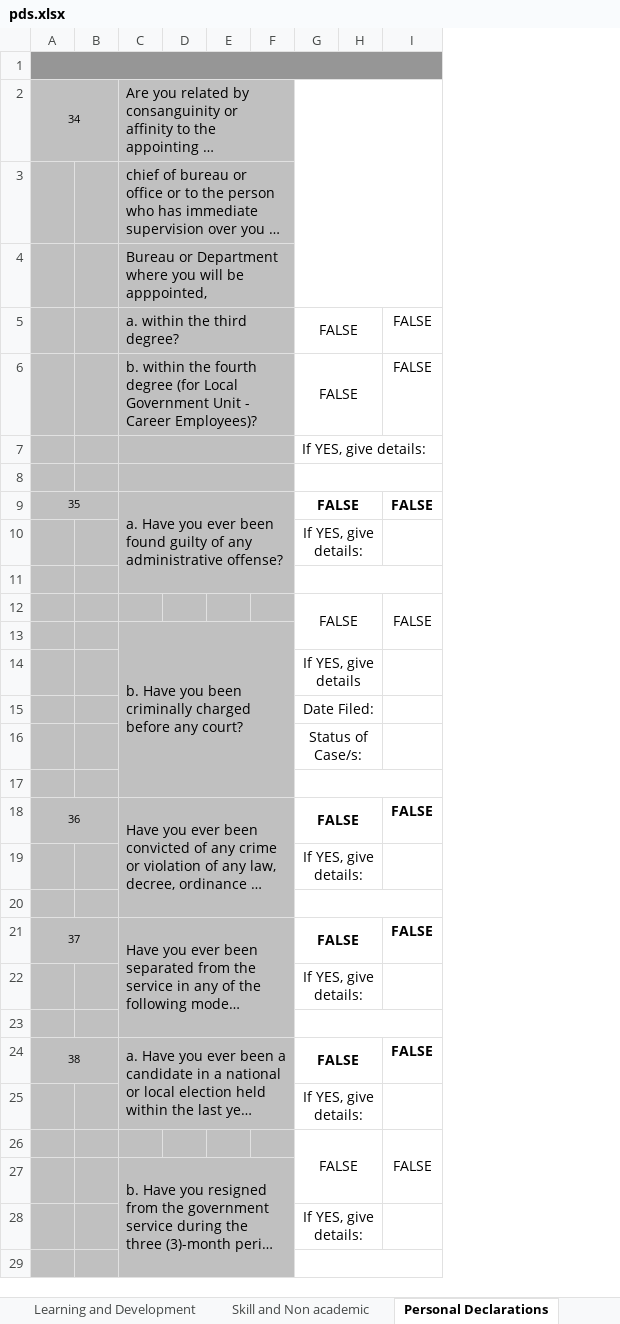
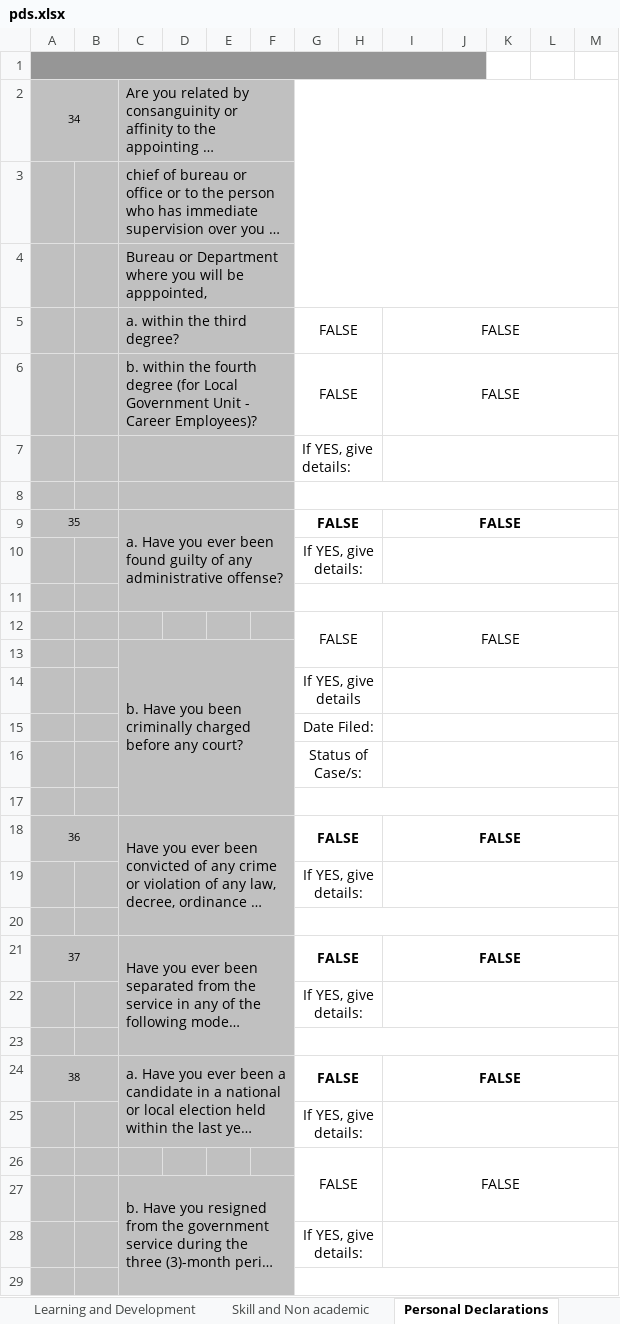
Before and after one commit to jogz44/RSPFrontend, an Excel workbook: public/pds.xlsx, sheet Personal Declarations, drawn as a sheet; only a part is shown; long unchanged cells end in …; values as stored, in another font and other column widths than the file's, no borders; charts and pictures not drawn; removed rows and columns are numbered as before the commit, all else as after; the diff covers the shown part only; the diff names each change by its address in the sheet, - before the commit and + after, or states it on an @@ line.

Commit message:
PDS v5

```diff
--- a/public/pds.xlsx (sheet Personal Declarations)
+++ b/public/pds.xlsx (sheet Personal Declarations)
-column F, empty
+column F, empty
+column J, empty
+column K, empty
+column L, empty
+column M, empty
+I5:M5 merged
+I6:M6 merged
+I7:M7 merged
+I9:M9 merged
+I10:M10 merged
+I14:M14 merged
+I15:M15 merged
+I16:M16 merged
+I18:M18 merged
+I19:M19 merged
+I21:M21 merged
+I22:M22 merged
+I24:M24 merged
+I25:M25 merged
+I28:M28 merged
```
Also changed, not shown: 1 added row, 1 removed row, 3 edited cells and merged cells elsewhere in this sheet, charts or pictures.
